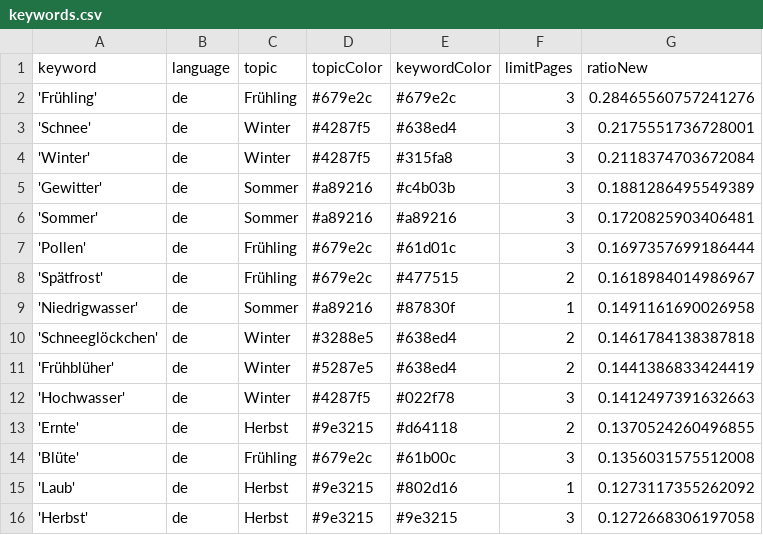
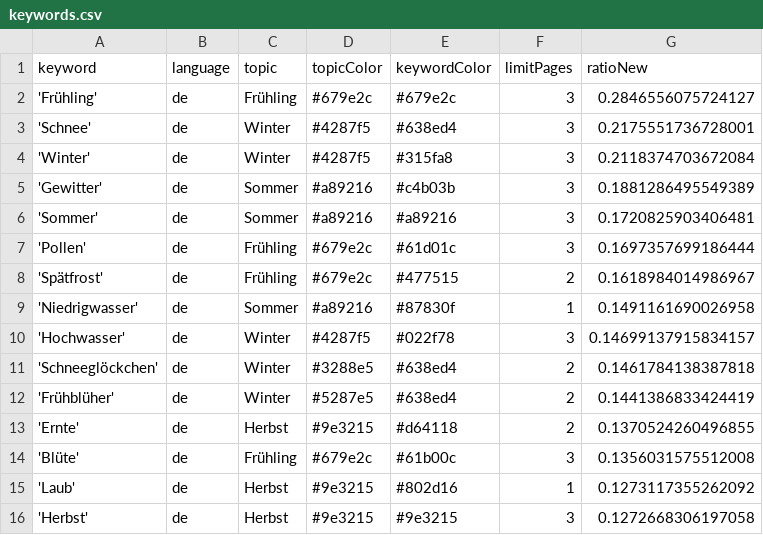
Before and after one commit to newsWhisperer/winterIsComing, a CSV file: keywords.csv, drawn as a sheet; only a part is shown.

```diff
--- a/keywords.csv
+++ b/keywords.csv
@@ -1,3 +1,3 @@
 keyword,language,topic,topicColor,keywordColor,limitPages,ratioNew
-'Frühling',de,Frühling,#679e2c,#679e2c,3,0.28465560757241276
+'Frühling',de,Frühling,#679e2c,#679e2c,3,0.2846556075724127
 'Schnee',de,Winter,#4287f5,#638ed4,3,0.2175551736728001
@@ -9,5 +9,5 @@ keyword,language,topic,topicColor,keywordColor,limitPages,ratioNew
 'Niedrigwasser',de,Sommer,#a89216,#87830f,1,0.1491161690026958
+'Hochwasser',de,Winter,#4287f5,#022f78,3,0.14699137915834157
 'Schneeglöckchen',de,Winter,#3288e5,#638ed4,2,0.1461784138387818
 'Frühblüher',de,Winter,#5287e5,#638ed4,2,0.1441386833424419
-'Hochwasser',de,Winter,#4287f5,#022f78,3,0.1412497391632663
 'Ernte',de,Herbst,#9e3215,#d64118,2,0.1370524260496855
```
Also changed, not shown: 1 other file.
